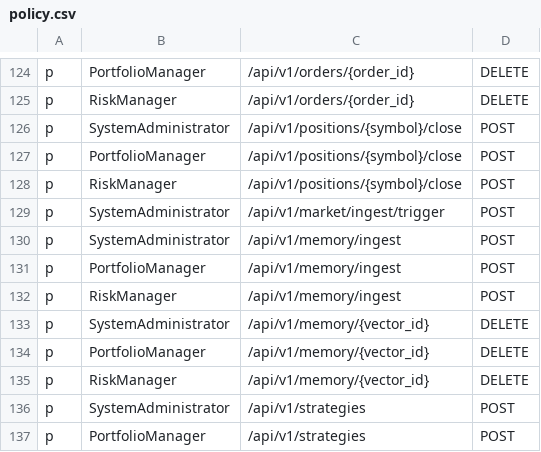
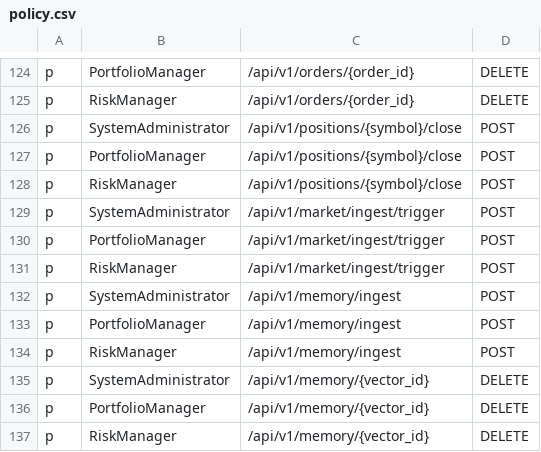
Before and after one commit to Ashfaque386/TradingOS, a CSV file: src/core/policy/policy.csv, drawn as a sheet; only a part is shown, gaps mark what is left out; the shorter side is filled out with more unchanged rows.

```diff
--- a/src/core/policy/policy.csv
+++ b/src/core/policy/policy.csv
@@ -129,2 +129,4 @@ p, RiskManager, /api/v1/positions/{symbol}/close, POST
 p, SystemAdministrator, /api/v1/market/ingest/trigger, POST
+p, PortfolioManager, /api/v1/market/ingest/trigger, POST
+p, RiskManager, /api/v1/market/ingest/trigger, POST
 p, SystemAdministrator, /api/v1/memory/ingest, POST
```
Also changed, not shown: 10 other files.
